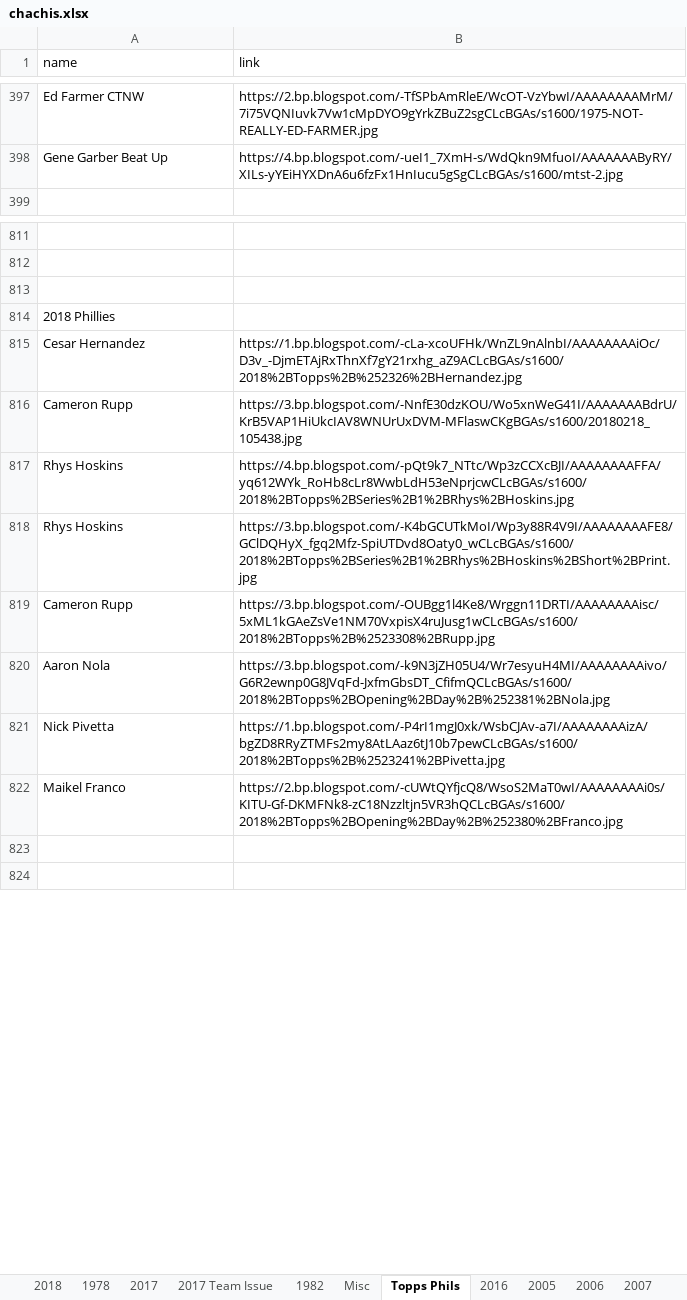
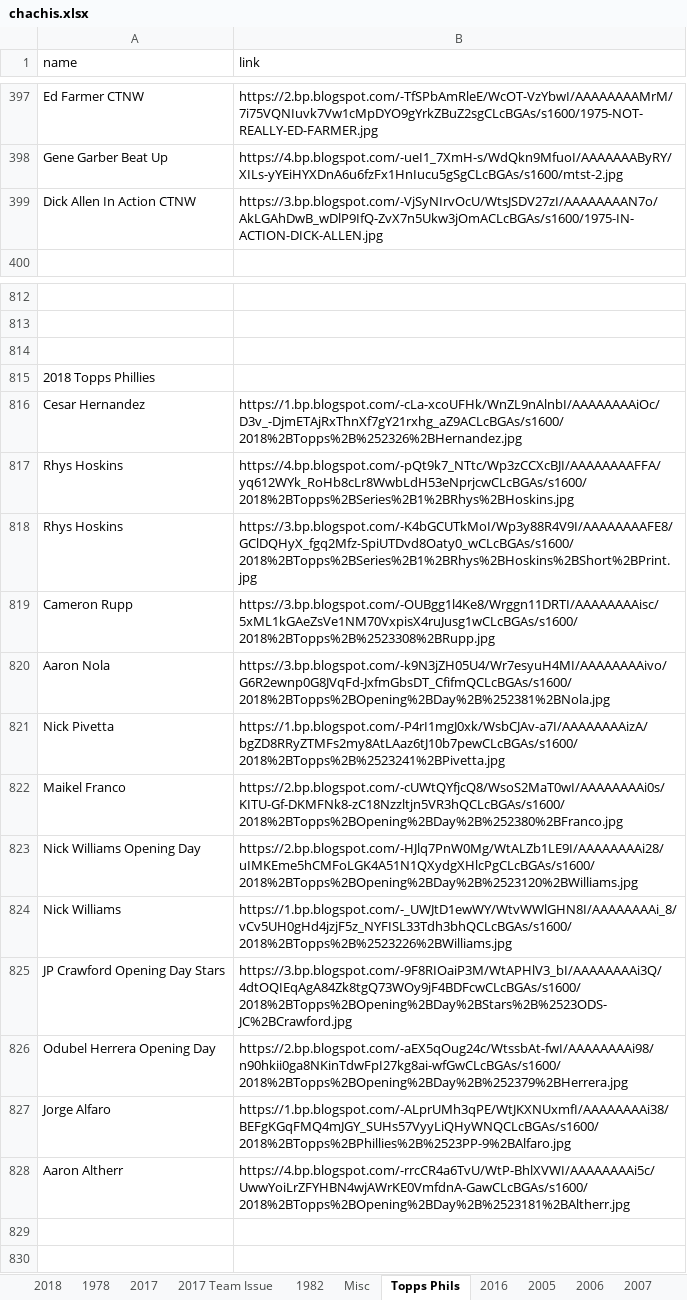
Before and after one commit to Wolfbane50/myApp, an Excel workbook: chachis.xlsx, sheet Topps Phils, drawn as a sheet; only a part is shown, gaps mark what is left out; values as stored, in another font and other column widths than the file's, no borders; removed rows and columns are numbered as before the commit, all else as after; the diff names each change by its address in the sheet, - before the commit and + after, or states it on an @@ line.

```diff
--- a/chachis.xlsx (sheet Topps Phils)
+++ b/chachis.xlsx (sheet Topps Phils)
+row 399: Dick Allen In Action CTNW | https://3.bp.blogspot.com/-VjSyNIrvOcU/WtsJSDV27zI/AAAAAAAAN7o/AkLGAhDwB_wDlP9IfQ-ZvX7n5Ukw3jOmACLcBGAs/s1600/1975-IN-ACTION-DICK-ALLEN.jpg
-A815 (name): 2018 Phillies
+A815 (name): 2018 Topps Phillies
-row 816: Cameron Rupp | https://3.bp.blogspot.com/-NnfE30dzKOU/Wo5xnWeG41I/AAAAAAABdrU/KrB5VAP1HiUkcIAV8WNUrUxDVM-MFlaswCKgBGAs/s1600/20180218_105438.jpg
+row 823: Nick Williams Opening Day | https://2.bp.blogspot.com/-HJlq7PnW0Mg/WtALZb1LE9I/AAAAAAAAi28/uIMKEme5hCMFoLGK4A51N1QXydgXHlcPgCLcBGAs/s1600/2018%2BTopps%2BOpening%2BDay%2B%2523120%2BWilliams.jpg
+row 824: Nick Williams | https://1.bp.blogspot.com/-_UWJtD1ewWY/WtvWWlGHN8I/AAAAAAAAi_8/vCv5UH0gHd4jzjF5z_NYFISL33Tdh3bhQCLcBGAs/s1600/2018%2BTopps%2B%2523226%2BWilliams.jpg
+row 825: JP Crawford Opening Day Stars | https://3.bp.blogspot.com/-9F8RIOaiP3M/WtAPHlV3_bI/AAAAAAAAi3Q/4dtOQIEqAgA84Zk8tgQ73WOy9jF4BDFcwCLcBGAs/s1600/2018%2BTopps%2BOpening%2BDay%2BStars%2B%2523ODS-JC%2BCrawford.jpg
+row 826: Odubel Herrera Opening Day | https://2.bp.blogspot.com/-aEX5qOug24c/WtssbAt-fwI/AAAAAAAAi98/n90hkii0ga8NKinTdwFpI27kg8ai-wfGwCLcBGAs/s1600/2018%2BTopps%2BOpening%2BDay%2B%252379%2BHerrera.jpg
+row 827: Jorge Alfaro | https://1.bp.blogspot.com/-ALprUMh3qPE/WtJKXNUxmfI/AAAAAAAAi38/BEFgKGqFMQ4mJGY_SUHs57VyyLiQHyWNQCLcBGAs/s1600/2018%2BTopps%2BPhillies%2B%2523PP-9%2BAlfaro.jpg
+row 828: Aaron Altherr | https://4.bp.blogspot.com/-rrcCR4a6TvU/WtP-BhlXVWI/AAAAAAAAi5c/UwwYoiLrZFYHBN4wjAWrKE0VmfdnA-GawCLcBGAs/s1600/2018%2BTopps%2BOpening%2BDay%2B%2523181%2BAltherr.jpg
```
Also changed, not shown: sheet 1978, sheet Misc, sheet 2018, sheet 2017 Team Issue, 13 other files.
